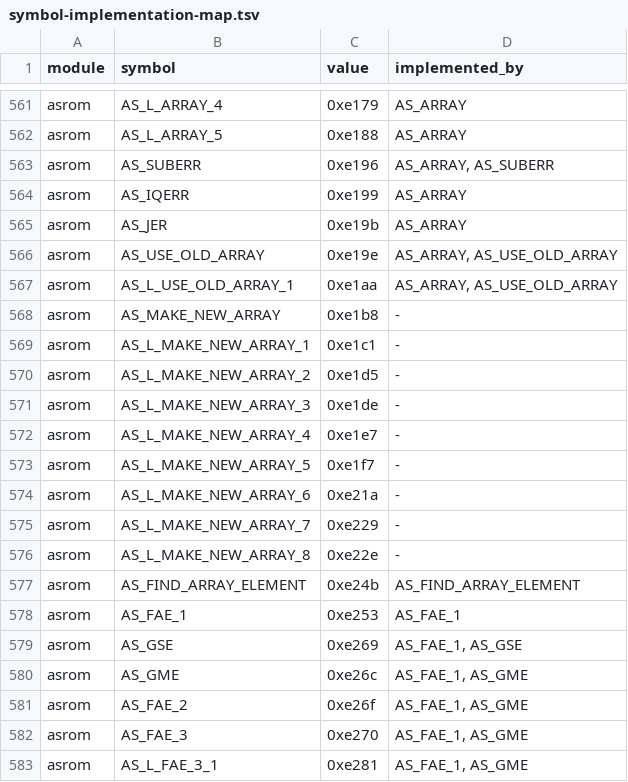
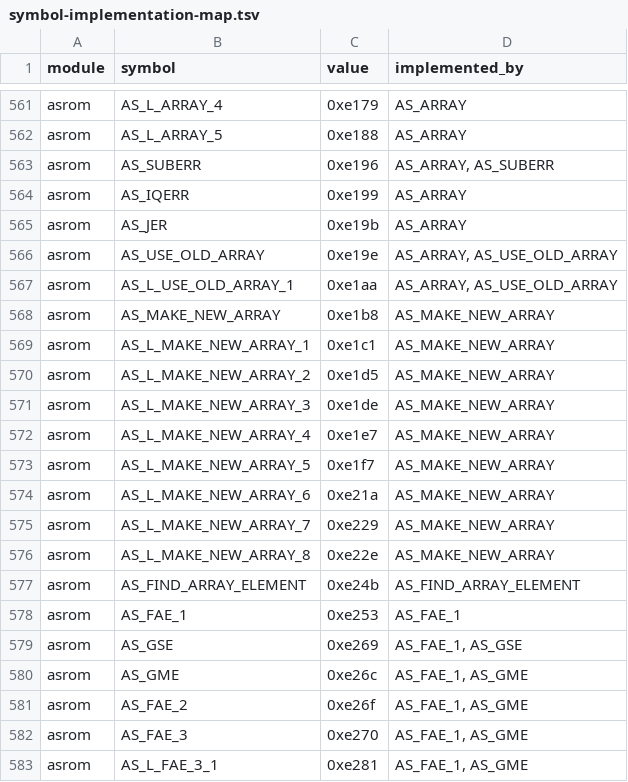
Before and after one commit to khmseu/ApplesoftNG, a TSV file: docs/symbol-implementation-map.tsv, drawn as a sheet; only a part is shown, gaps mark what is left out.

Commit message:
fix(tools): parse AS_Labels with inline metadata
Harden gen_symbol_implementation_map claim token extraction to prefer AS_/MON_ labels and ignore marker words like inclusive/exclusive.

Normalize the AS_MAKE_NEW_ARRAY claim comment to canonical format and regenerate symbol map outputs so the range resolves correctly.

```diff
--- a/docs/symbol-implementation-map.tsv
+++ b/docs/symbol-implementation-map.tsv
@@ -567,11 +567,11 @@ asrom	AS_USE_OLD_ARRAY	0xe19e	AS_ARRAY, AS_USE_OLD_ARRAY
 asrom	AS_L_USE_OLD_ARRAY_1	0xe1aa	AS_ARRAY, AS_USE_OLD_ARRAY
-asrom	AS_MAKE_NEW_ARRAY	0xe1b8	-
-asrom	AS_L_MAKE_NEW_ARRAY_1	0xe1c1	-
-asrom	AS_L_MAKE_NEW_ARRAY_2	0xe1d5	-
-asrom	AS_L_MAKE_NEW_ARRAY_3	0xe1de	-
-asrom	AS_L_MAKE_NEW_ARRAY_4	0xe1e7	-
-asrom	AS_L_MAKE_NEW_ARRAY_5	0xe1f7	-
-asrom	AS_L_MAKE_NEW_ARRAY_6	0xe21a	-
-asrom	AS_L_MAKE_NEW_ARRAY_7	0xe229	-
-asrom	AS_L_MAKE_NEW_ARRAY_8	0xe22e	-
+asrom	AS_MAKE_NEW_ARRAY	0xe1b8	AS_MAKE_NEW_ARRAY
+asrom	AS_L_MAKE_NEW_ARRAY_1	0xe1c1	AS_MAKE_NEW_ARRAY
+asrom	AS_L_MAKE_NEW_ARRAY_2	0xe1d5	AS_MAKE_NEW_ARRAY
+asrom	AS_L_MAKE_NEW_ARRAY_3	0xe1de	AS_MAKE_NEW_ARRAY
+asrom	AS_L_MAKE_NEW_ARRAY_4	0xe1e7	AS_MAKE_NEW_ARRAY
+asrom	AS_L_MAKE_NEW_ARRAY_5	0xe1f7	AS_MAKE_NEW_ARRAY
+asrom	AS_L_MAKE_NEW_ARRAY_6	0xe21a	AS_MAKE_NEW_ARRAY
+asrom	AS_L_MAKE_NEW_ARRAY_7	0xe229	AS_MAKE_NEW_ARRAY
+asrom	AS_L_MAKE_NEW_ARRAY_8	0xe22e	AS_MAKE_NEW_ARRAY
 asrom	AS_FIND_ARRAY_ELEMENT	0xe24b	AS_FIND_ARRAY_ELEMENT
```
Also changed, not shown: docs/symbol-implementation-map-claims.tsv, 2 other files.
